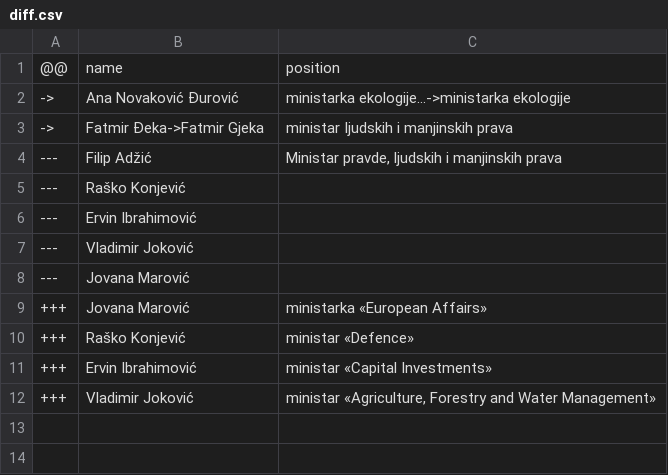
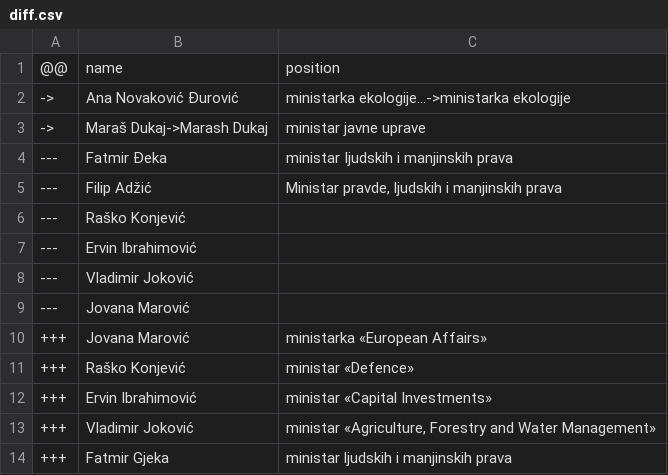
Before and after one commit to every-politician-scrapers/montenegro-cabinet, a CSV file: sources/official/diff.csv, drawn as a sheet.

Commit message:
Compare external sources to Wikidata

```diff
--- a/sources/official/diff.csv
+++ b/sources/official/diff.csv
@@ -2,3 +2,4 @@
 ->,Ana Novaković Đurović,ministarka ekologije...->ministarka ekologije
-->,Fatmir Đeka->Fatmir Gjeka,ministar Ijudskih i manjinskih prava
+->,Maraš Dukaj->Marash Dukaj,ministar javne uprave
+---,Fatmir Đeka,ministar Ijudskih i manjinskih prava
 ---,Filip Adžić,"Ministar pravde, ljudskih i manjinskih prava"
@@ -12 +13,2 @@
 +++,Vladimir Joković,"ministar «Agriculture, Forestry and Water Management»"
++++,Fatmir Gjeka,ministar ljudskih i manjinskih prava
```
Also changed, not shown: sources/official/scraped.csv.
